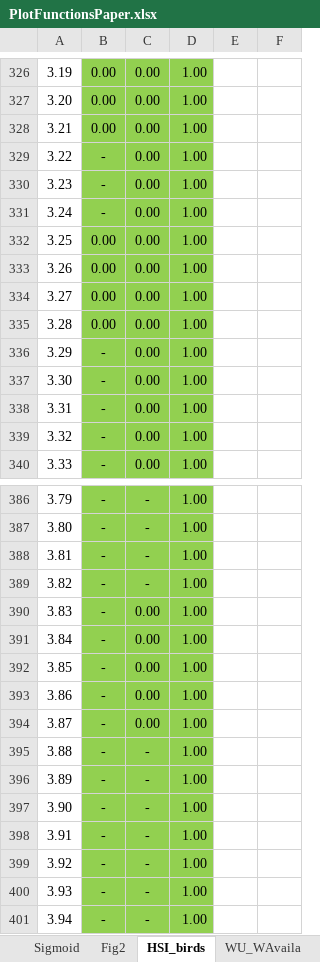
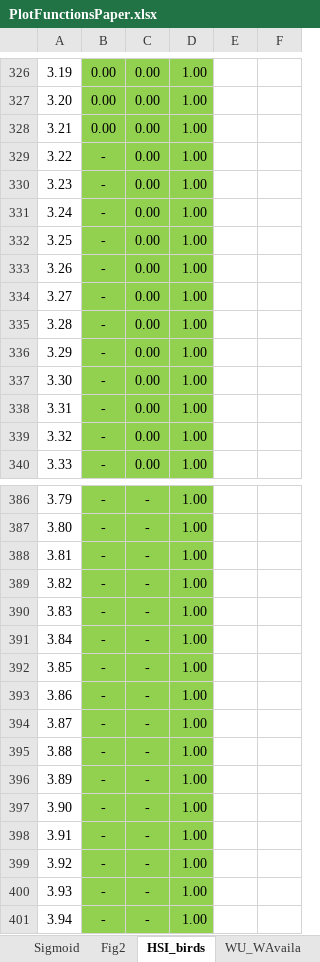
Before and after one commit to alminagorta/Systems-model-in-Wetlands-to-Allocate-water-and-Manage-Plant-Spread, an Excel workbook: 2.Scripts_for_Paper/PlotFunctionsPaper.xlsx, sheet HSI_birds, drawn as a sheet; only a part is shown, gaps mark what is left out; values as stored, in another font and other column widths than the file's, no borders; the diff names each change by its address in the sheet, - before the commit and + after, or states it on an @@ line.

```diff
--- a/2.Scripts_for_Paper/PlotFunctionsPaper.xlsx (sheet HSI_birds)
+++ b/2.Scripts_for_Paper/PlotFunctionsPaper.xlsx (sheet HSI_birds)
-B332:B335: 0.00
+B332:B335: -
-C390:C394: 0.00
+C390:C394: -
```
Also changed, not shown: sheet Wdepth_byDiffeVegCover, sheet Fig5, sheet HSIcomp, sheet SM2, sheet SM3, sheet WU_WAvaila, 5 other files.
